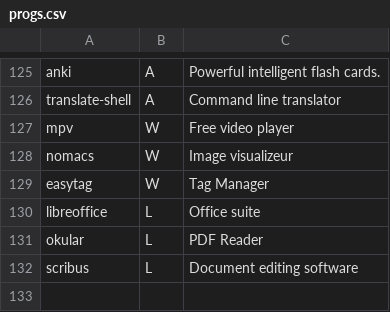
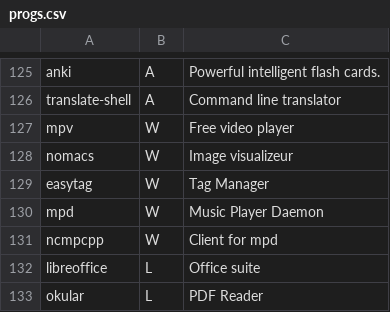
Before and after one commit to Phantas0s/ArchInstall, a CSV file: progs.csv, drawn as a sheet; only a part is shown, gaps mark what is left out; the shorter side is filled out with more unchanged rows; the diff names each change by its address in the sheet, - before the commit and + after, or states it on an @@ line.

Commit message:
Add mpd + ncmpcpp

```diff
--- a/progs.csv
+++ b/progs.csv
+row 130: mpd | W | Music Player Daemon
+row 131: ncmpcpp | W | Client for mpd
```
Also changed, not shown: 1 other file.
